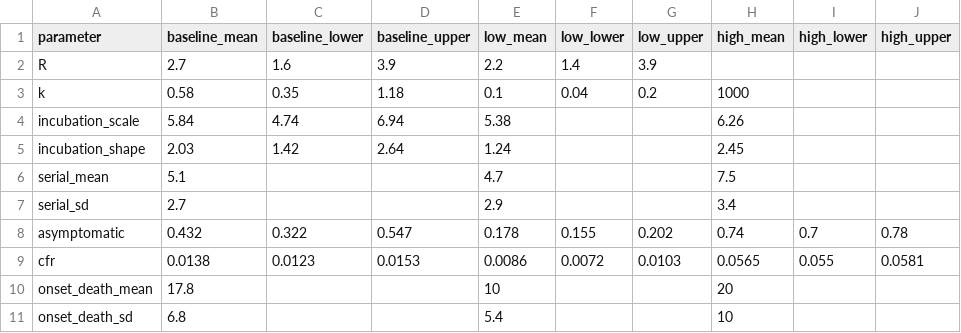
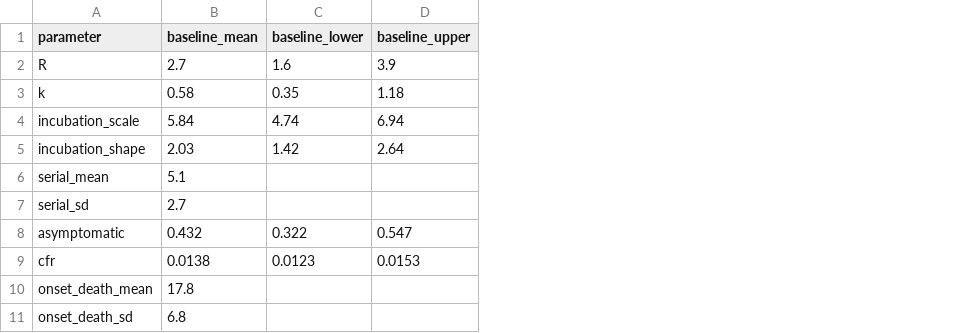
Before and after one commit to TAlexPerkins/sarscov2_unobserved, a CSV file: data/parameters.csv, drawn as a sheet; the diff names each change by its address in the sheet, - before the commit and + after, or states it on an @@ line.

```diff
--- a/data/parameters.csv
+++ b/data/parameters.csv
-column E (low_mean), rows 2-11: 2.2 | 0.1 | 5.38 | 1.24 | 4.7 | 2.9 | 0.178 | 0.0086 | 10 | 5.4
-column F (low_lower), rows 2-9: 1.4 | 0.04 |  |  |  |  | 0.155 | 0.0072
-column G (low_upper), rows 2-9: 3.9 | 0.2 |  |  |  |  | 0.202 | 0.0103
-column H (high_mean), rows 3-11: 1000 | 6.26 | 2.45 | 7.5 | 3.4 | 0.74 | 0.0565 | 20 | 10
-column I (high_lower), rows 8-9: 0.7 | 0.055
-column J (high_upper), rows 8-9: 0.78 | 0.0581
```
Also changed, not shown: 14 other files.
